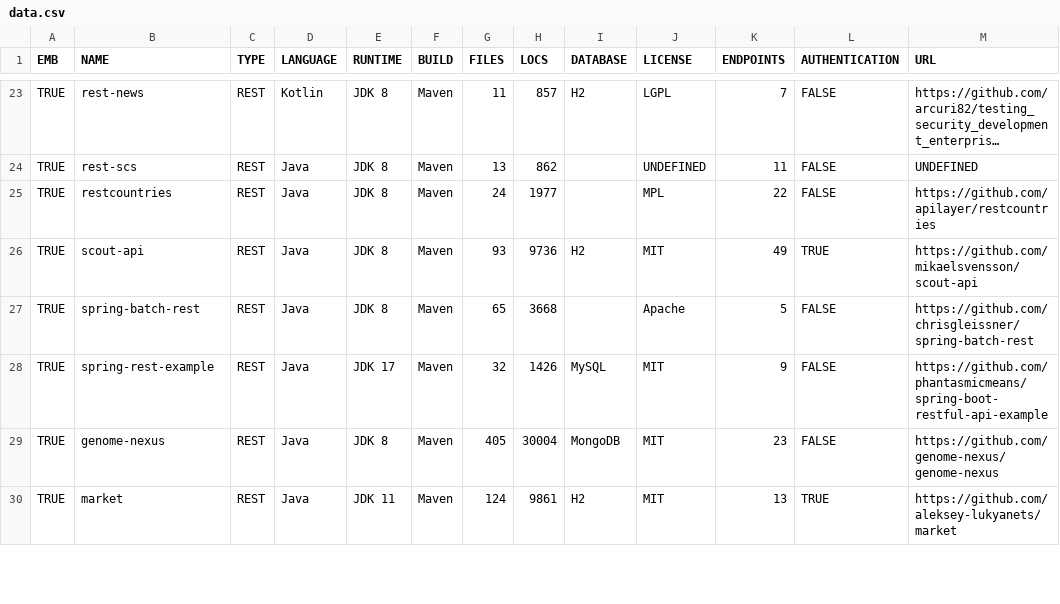
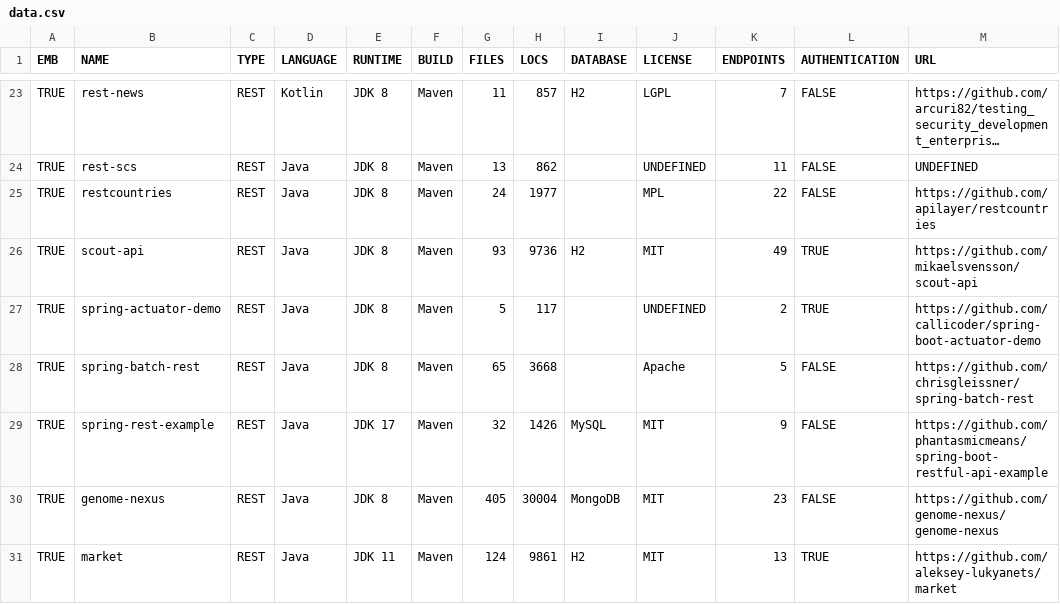
Before and after one commit to aster-test-generation/Co-Aster-EMB, a CSV file: statistics/data.csv, drawn as a sheet; only a part is shown, gaps mark what is left out; long unchanged cells end in …; the diff names each change by its address in the sheet, - before the commit and + after, or states it on an @@ line.

```diff
--- a/statistics/data.csv
+++ b/statistics/data.csv
+row 27: TRUE | spring-actuator-demo | REST | Java | JDK 8 | Maven | 5 | 117 |  | UNDEFINED | 2 | TRUE | https://github.com/callicoder/spring-boot-actuator-demo
```
Also changed, not shown: scripts/dockerize/data/sut.csv, 4 other files.
